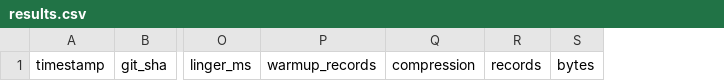
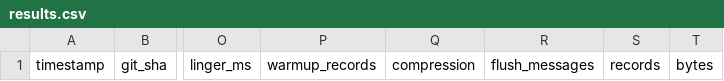
Before and after one commit to jeremainecheong/j-broker, a CSV file: docs/bench/results.csv, drawn as a sheet; only a part is shown, gaps mark what is left out; the diff names each change by its address in the sheet, - before the commit and + after, or states it on an @@ line.

Commit message:
bench: stamp the flush.messages override so policy rows stay comparable

```diff
--- a/docs/bench/results.csv
+++ b/docs/bench/results.csv
+column R, row 1: flush_messages
```
Also changed, not shown: 5 other files.
